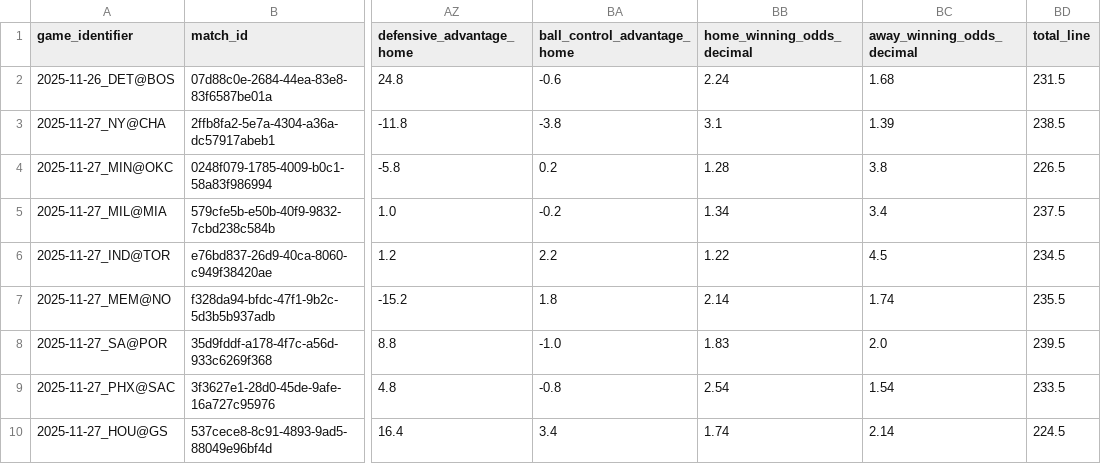
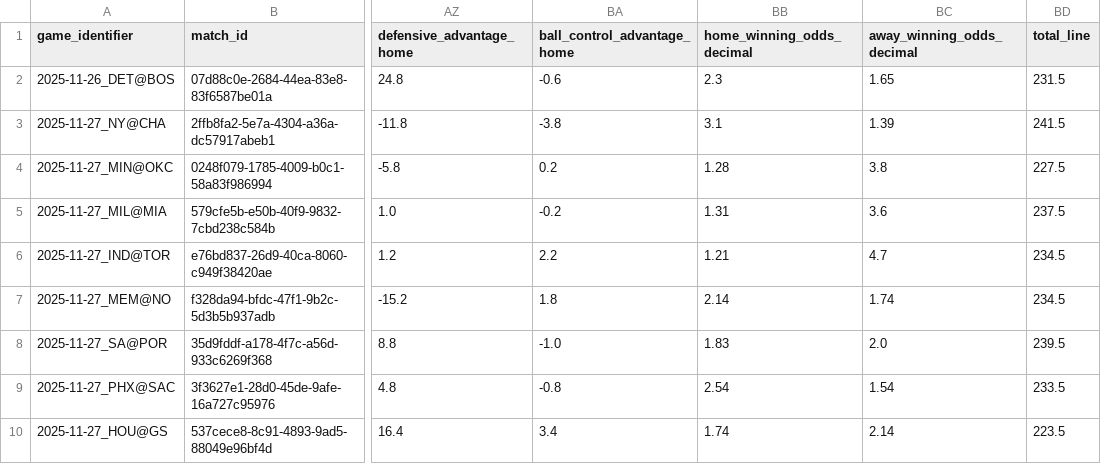
Before and after one commit to iampreetdave-work/basketball-NBA, a CSV file: Future.csv, drawn as a sheet; only a part is shown, gaps mark what is left out; the diff names each change by its address in the sheet, - before the commit and + after, or states it on an @@ line.

```diff
--- a/Future.csv
+++ b/Future.csv
-BB2 (home_winning_odds_decimal): 2.24
+BB2 (home_winning_odds_decimal): 2.3
-BC2 (away_winning_odds_decimal): 1.68
+BC2 (away_winning_odds_decimal): 1.65
-BD3 (total_line): 238.5
+BD3 (total_line): 241.5
-BD4 (total_line): 226.5
+BD4 (total_line): 227.5
-BB5 (home_winning_odds_decimal): 1.34
+BB5 (home_winning_odds_decimal): 1.31
-BC5 (away_winning_odds_decimal): 3.4
+BC5 (away_winning_odds_decimal): 3.6
-BB6 (home_winning_odds_decimal): 1.22
+BB6 (home_winning_odds_decimal): 1.21
-BC6 (away_winning_odds_decimal): 4.5
+BC6 (away_winning_odds_decimal): 4.7
-BD7 (total_line): 235.5
+BD7 (total_line): 234.5
-BD10 (total_line): 224.5
+BD10 (total_line): 223.5
```
Also changed, not shown: upcoming_nba_draftkings_odds.csv.
